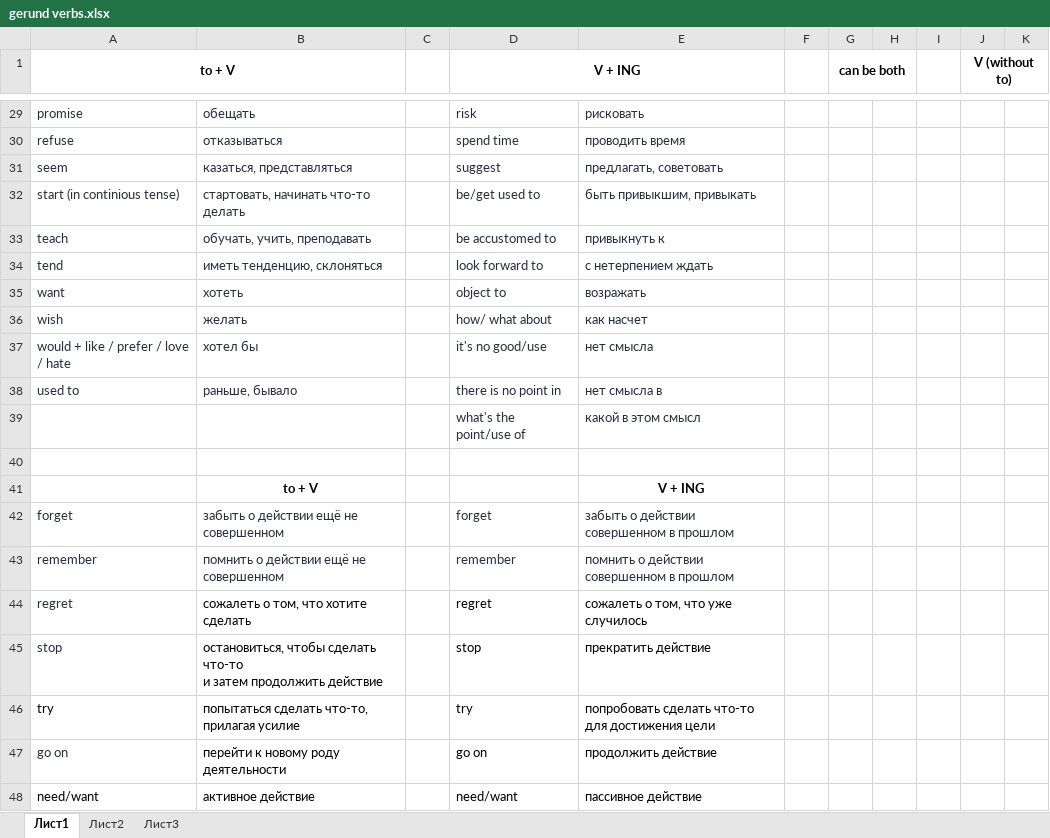
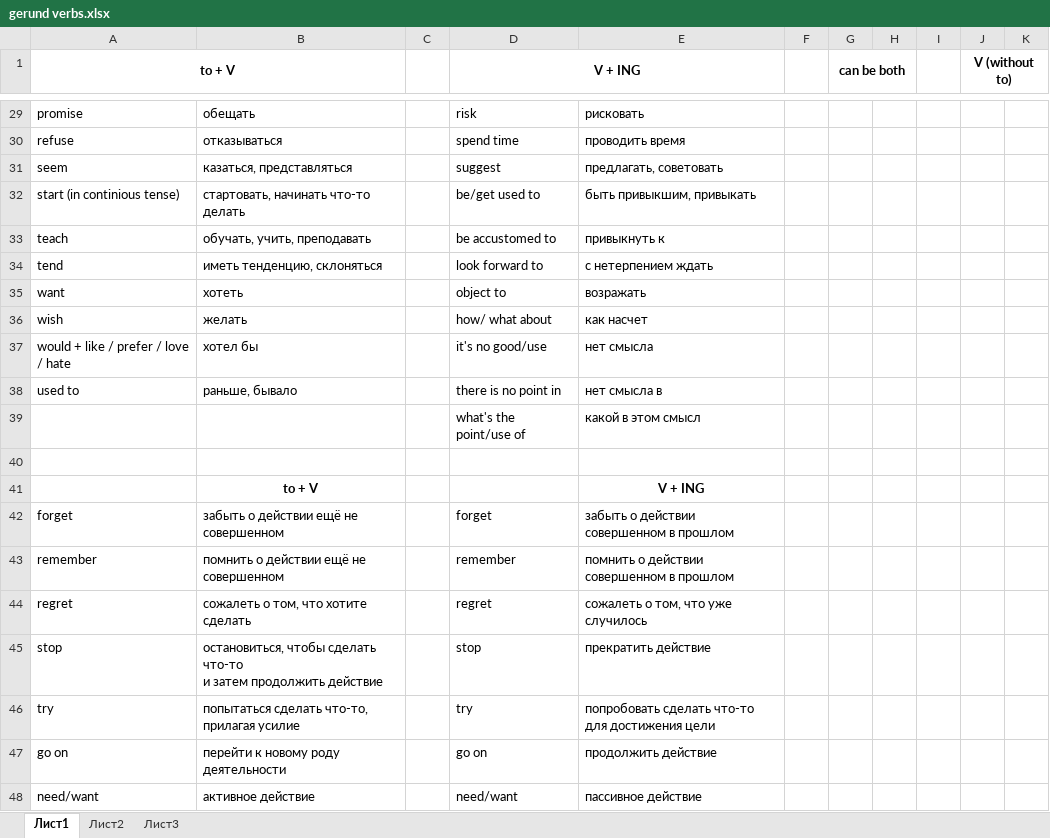
Before and after one commit to ElnurKasimov/IT, an Excel workbook: English/BigBen/gerund verbs.xlsx, sheet Лист1, drawn as a sheet; only a part is shown, gaps mark what is left out; values as stored, in another font and other column widths than the file's, no borders; the diff covers the shown part only; the diff names each change by its address in the sheet, - before the commit and + after, or states it on an @@ line.

```diff
--- a/English/BigBen/gerund verbs.xlsx (sheet Лист1)
+++ b/English/BigBen/gerund verbs.xlsx (sheet Лист1)
-A29:B38 text colour: #282E3E
+A29:B38 text colour: black
-D29:E39 text colour: #282E3E
+D29:E39 text colour: black
-A42:B43 text colour: #282E3E
+A42:B43 text colour: black
-D42:E43 text colour: #282E3E
+D42:E43 text colour: black
-A44:A45 text colour: #282E3E
+A44:A45 text colour: black
-A47 text colour: #282E3E
+A47 text colour: black
```
Also changed, not shown: cell formats elsewhere in this sheet, 1 other file.
